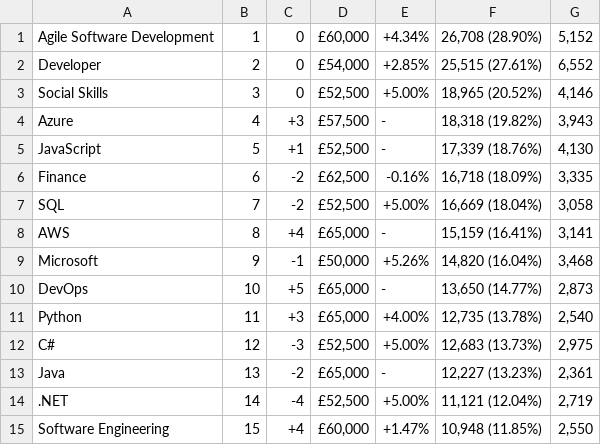
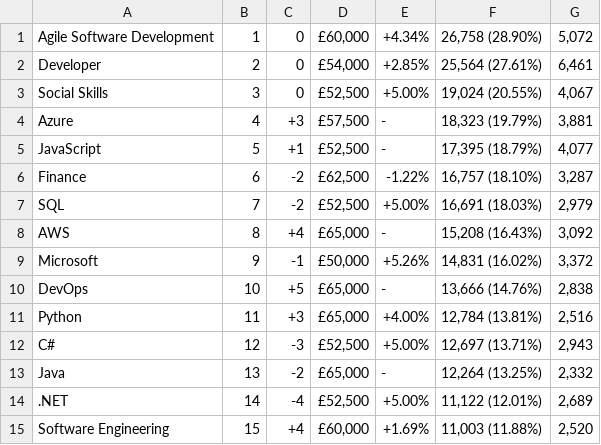
Before and after one commit to William-King977/eng84_final_frontend, a CSV file: ItJobsWatchTop30.csv, drawn as a sheet; only a part is shown; the diff covers the shown part only.

Commit message:
displays top30 jobs, moved collect_data() to s3_boto3.py

```diff
--- a/ItJobsWatchTop30.csv
+++ b/ItJobsWatchTop30.csv
@@ -1,15 +1,15 @@
-Agile Software Development,1,0,"£60,000",+4.34%,"26,708 (28.90%)","5,152"
-Developer,2,0,"£54,000",+2.85%,"25,515 (27.61%)","6,552"
-Social Skills,3,0,"£52,500",+5.00%,"18,965 (20.52%)","4,146"
-Azure,4,+3,"£57,500",-,"18,318 (19.82%)","3,943"
-JavaScript,5,+1,"£52,500",-,"17,339 (18.76%)","4,130"
-Finance,6,-2,"£62,500",-0.16%,"16,718 (18.09%)","3,335"
-SQL,7,-2,"£52,500",+5.00%,"16,669 (18.04%)","3,058"
-AWS,8,+4,"£65,000",-,"15,159 (16.41%)","3,141"
-Microsoft,9,-1,"£50,000",+5.26%,"14,820 (16.04%)","3,468"
-DevOps,10,+5,"£65,000",-,"13,650 (14.77%)","2,873"
-Python,11,+3,"£65,000",+4.00%,"12,735 (13.78%)","2,540"
-C#,12,-3,"£52,500",+5.00%,"12,683 (13.73%)","2,975"
-Java,13,-2,"£65,000",-,"12,227 (13.23%)","2,361"
-.NET,14,-4,"£52,500",+5.00%,"11,121 (12.04%)","2,719"
-Software Engineering,15,+4,"£60,000",+1.47%,"10,948 (11.85%)","2,550"
+Agile Software Development,1,0,"£60,000",+4.34%,"26,758 (28.90%)","5,072"
+Developer,2,0,"£54,000",+2.85%,"25,564 (27.61%)","6,461"
+Social Skills,3,0,"£52,500",+5.00%,"19,024 (20.55%)","4,067"
+Azure,4,+3,"£57,500",-,"18,323 (19.79%)","3,881"
+JavaScript,5,+1,"£52,500",-,"17,395 (18.79%)","4,077"
+Finance,6,-2,"£62,500",-1.22%,"16,757 (18.10%)","3,287"
+SQL,7,-2,"£52,500",+5.00%,"16,691 (18.03%)","2,979"
+AWS,8,+4,"£65,000",-,"15,208 (16.43%)","3,092"
+Microsoft,9,-1,"£50,000",+5.26%,"14,831 (16.02%)","3,372"
+DevOps,10,+5,"£65,000",-,"13,666 (14.76%)","2,838"
+Python,11,+3,"£65,000",+4.00%,"12,784 (13.81%)","2,516"
+C#,12,-3,"£52,500",+5.00%,"12,697 (13.71%)","2,943"
+Java,13,-2,"£65,000",-,"12,264 (13.25%)","2,332"
+.NET,14,-4,"£52,500",+5.00%,"11,122 (12.01%)","2,689"
+Software Engineering,15,+4,"£60,000",+1.69%,"11,003 (11.88%)","2,520"
```
Also changed, not shown: 1 added row, 1 removed row and 81 edited cells elsewhere in this file, 4 other files.
